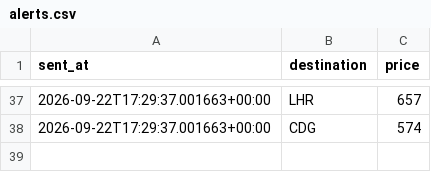
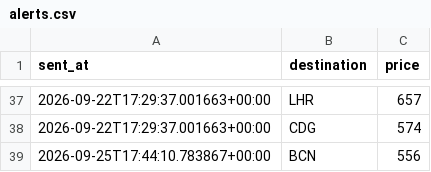
Before and after one commit to abhish05-prog/flight-tracker, a CSV file: data/alerts.csv, drawn as a sheet; only a part is shown, gaps mark what is left out; the diff names each change by its address in the sheet, - before the commit and + after, or states it on an @@ line.

```diff
--- a/data/alerts.csv
+++ b/data/alerts.csv
+row 39: 2026-09-25T17:44:10.783867+00:00 | BCN | 556
```
Also changed, not shown: data/history.csv, 2 other files.
